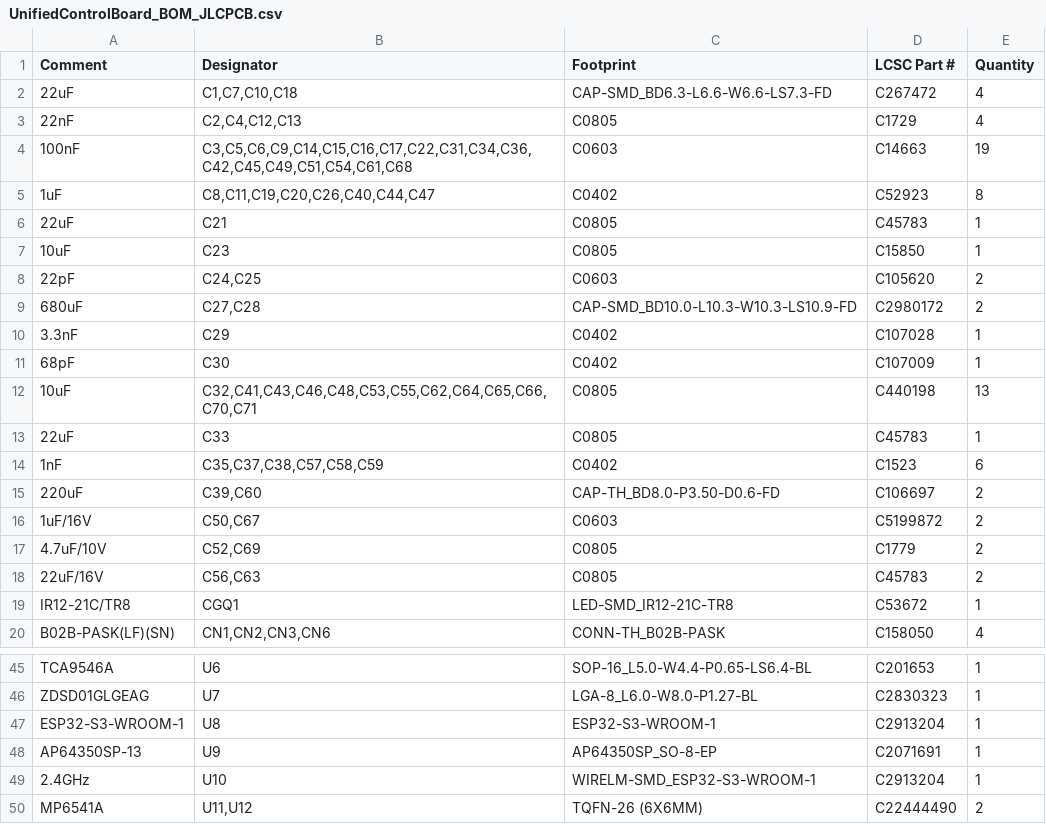
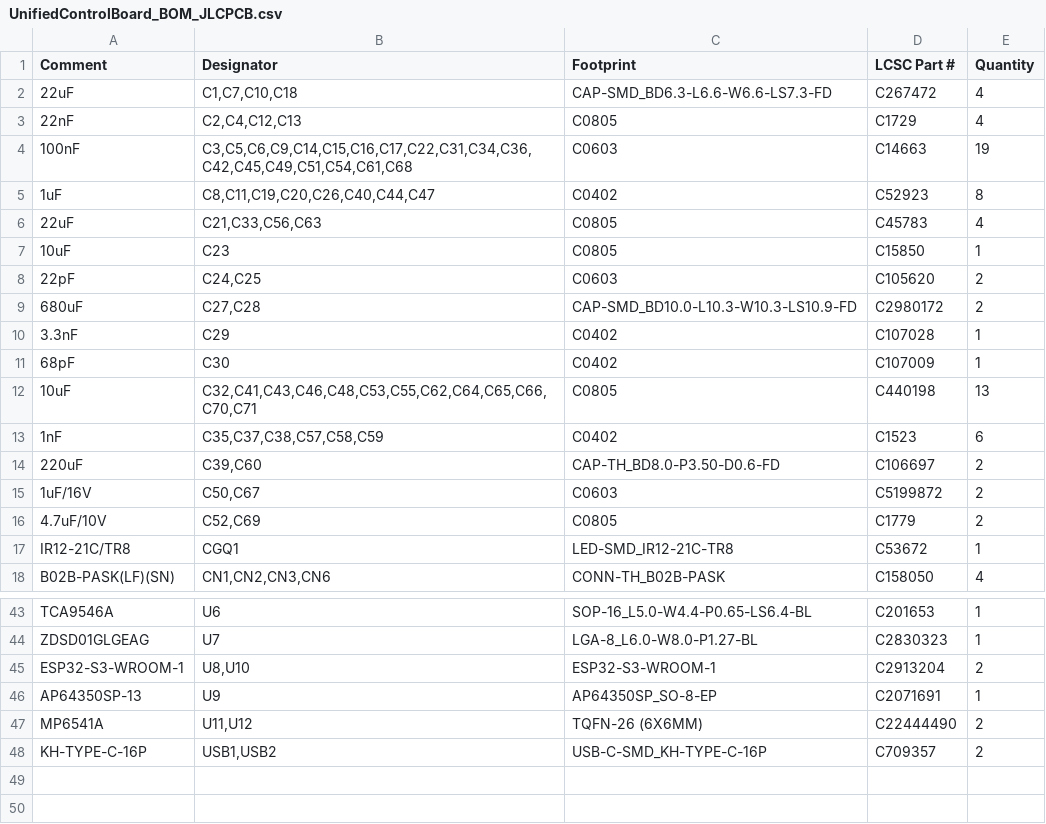
Before and after one commit to MaslowCNC/Maslow_4, a CSV file: Unified Control Board/jlcpcb/UnifiedControlBoard_BOM_JLCPCB.csv, drawn as a sheet; only a part is shown, gaps mark what is left out; the shorter side is filled out with more unchanged rows.

```diff
--- a/Unified Control Board/jlcpcb/UnifiedControlBoard_BOM_JLCPCB.csv
+++ b/Unified Control Board/jlcpcb/UnifiedControlBoard_BOM_JLCPCB.csv
@@ -5,3 +5,3 @@
 "1uF","C8,C11,C19,C20,C26,C40,C44,C47","C0402","C52923","8"
-"22uF","C21","C0805","C45783","1"
+"22uF","C21,C33,C56,C63","C0805","C45783","4"
 "10uF","C23","C0805","C15850","1"
@@ -12,3 +12,2 @@
 "10uF","C32,C41,C43,C46,C48,C53,C55,C62,C64,C65,C66,C70,C71","C0805","C440198","13"
-"22uF","C33","C0805","C45783","1"
 "1nF","C35,C37,C38,C57,C58,C59","C0402","C1523","6"
@@ -17,3 +16,2 @@
 "4.7uF/10V","C52,C69","C0805","C1779","2"
-"22uF/16V","C56,C63","C0805","C45783","2"
 "IR12-21C/TR8","CGQ1","LED-SMD_IR12-21C-TR8","C53672","1"
@@ -46,5 +44,4 @@
 "ZDSD01GLGEAG","U7","LGA-8_L6.0-W8.0-P1.27-BL","C2830323","1"
-"ESP32-S3-WROOM-1","U8","ESP32-S3-WROOM-1","C2913204","1"
+"ESP32-S3-WROOM-1","U8,U10","ESP32-S3-WROOM-1","C2913204","2"
 "AP64350SP-13","U9","AP64350SP_SO-8-EP","C2071691","1"
-"2.4GHz","U10","WIRELM-SMD_ESP32-S3-WROOM-1","C2913204","1"
 "MP6541A","U11,U12","TQFN-26 (6X6MM)","C22444490","2"
```
Also changed, not shown: 21 other files.
